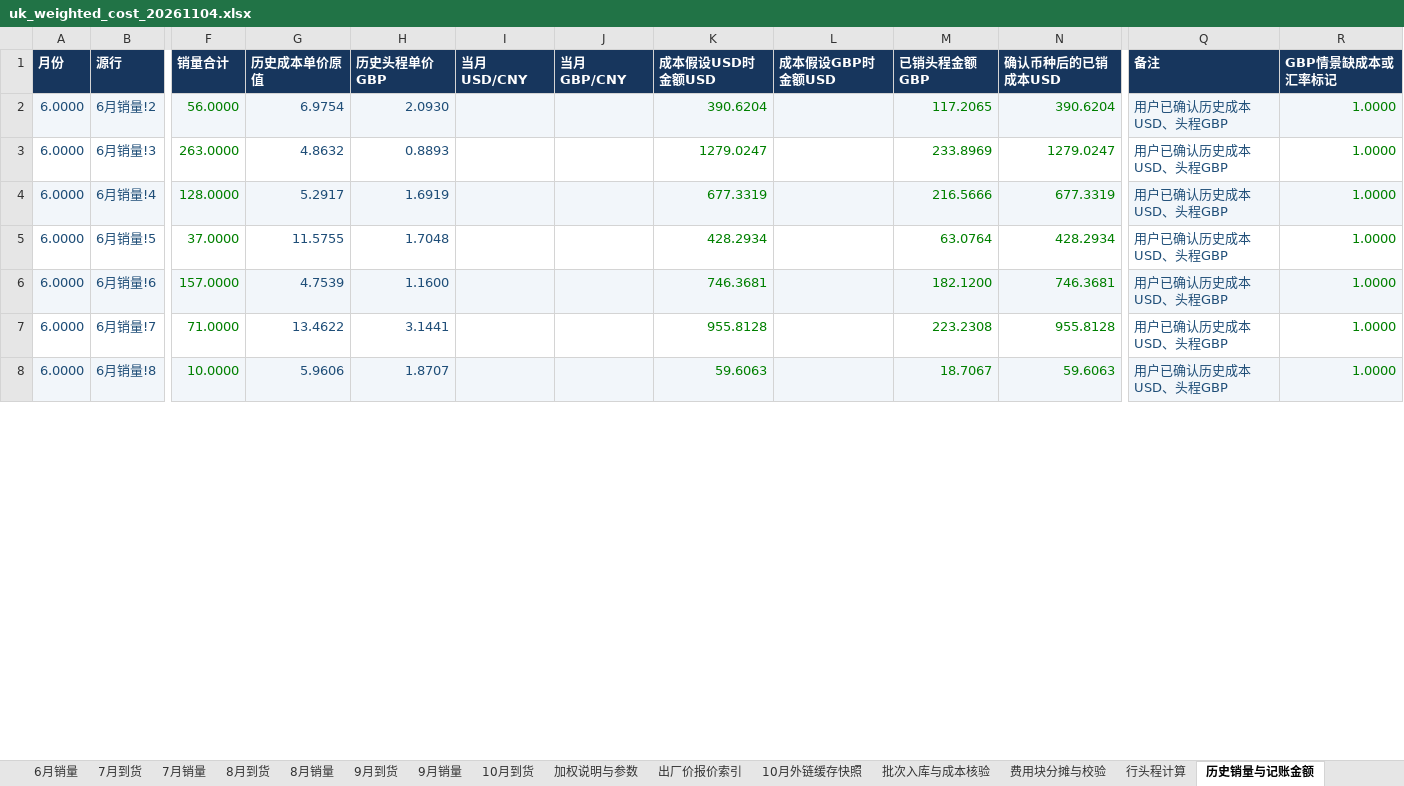
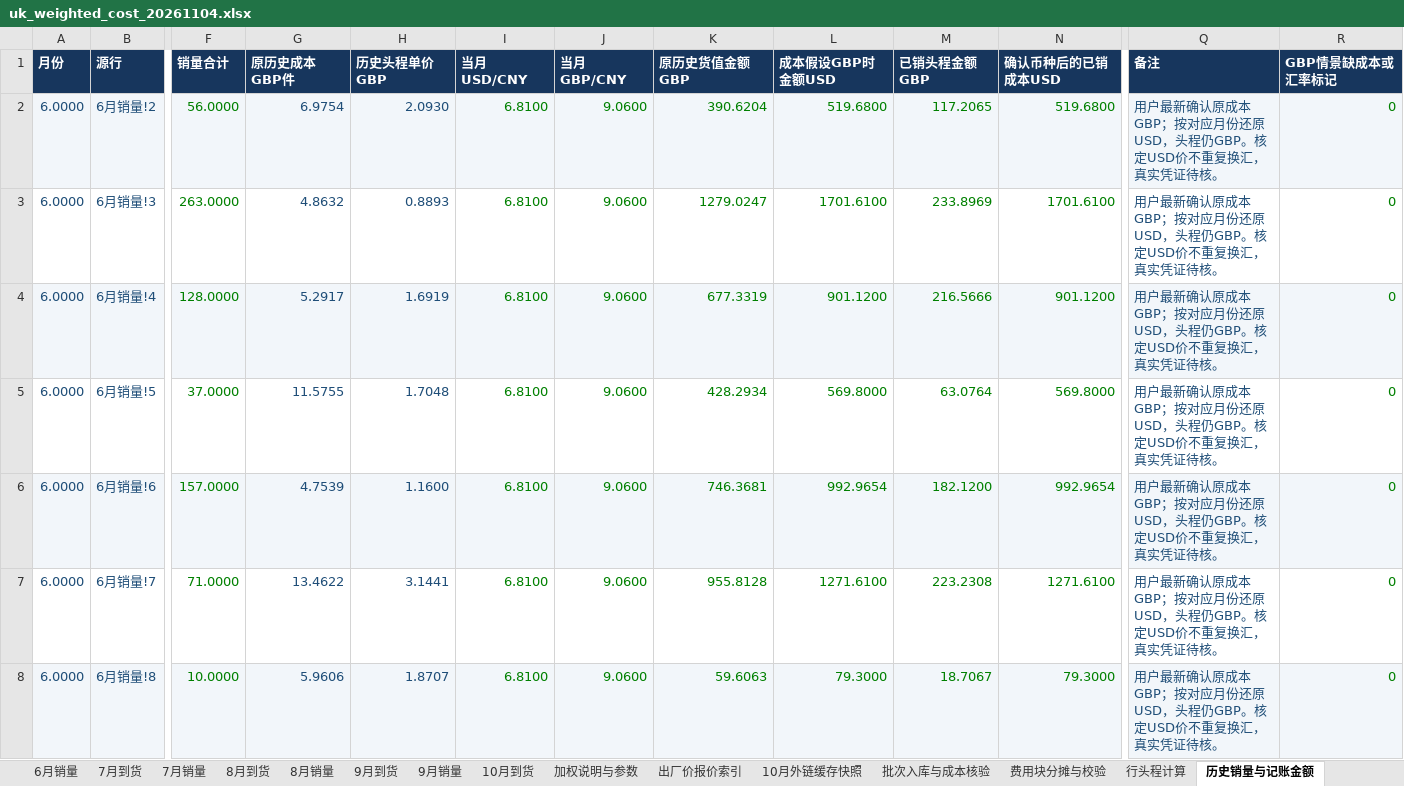
Before and after one commit to JaneHxh/-, an Excel workbook: deliverables/uk_cost_20261104/uk_weighted_cost_20261104.xlsx, sheet 历史销量与记账金额, drawn as a sheet; only a part is shown, gaps mark what is left out; values as stored, in another font and other column widths than the file's, no borders; the diff covers the shown part only; the diff names each change by its address in the sheet, - before the commit and + after, or states it on an @@ line.

```diff
--- a/deliverables/uk_cost_20261104/uk_weighted_cost_20261104.xlsx (sheet 历史销量与记账金额)
+++ b/deliverables/uk_cost_20261104/uk_weighted_cost_20261104.xlsx (sheet 历史销量与记账金额)
-G1: 历史成本单价原值
+G1: 原历史成本GBP件
-K1: 成本假设USD时金额USD
+K1: 原历史货值金额GBP
-I2:I8 (当月USD/CNY): (empty)
+I2:I8 (当月USD/CNY): 6.8100
-J2:J8 (当月GBP/CNY): (empty)
+J2:J8 (当月GBP/CNY): 9.0600
-L2 (成本假设GBP时金额USD): (empty)
+L2 (成本假设GBP时金额USD): 519.6800
-N2 (确认币种后的已销成本USD): 390.6204
+N2 (确认币种后的已销成本USD): 519.6800
-Q2:Q8 (备注): 用户已确认历史成本USD、头程GBP
+Q2:Q8 (备注): 用户最新确认原成本GBP；按对应月份还原USD，头程仍GBP。核定USD价不重复换汇，真实凭证待核。
-R2:R8 (GBP情景缺成本或汇率标记): 1.0000
+R2:R8 (GBP情景缺成本或汇率标记): 0
-L3 (成本假设GBP时金额USD): (empty)
+L3 (成本假设GBP时金额USD): 1701.6100
-N3 (确认币种后的已销成本USD): 1279.0247
+N3 (确认币种后的已销成本USD): 1701.6100
-L4 (成本假设GBP时金额USD): (empty)
+L4 (成本假设GBP时金额USD): 901.1200
-N4 (确认币种后的已销成本USD): 677.3319
+N4 (确认币种后的已销成本USD): 901.1200
-L5 (成本假设GBP时金额USD): (empty)
+L5 (成本假设GBP时金额USD): 569.8000
-N5 (确认币种后的已销成本USD): 428.2934
+N5 (确认币种后的已销成本USD): 569.8000
-L6 (成本假设GBP时金额USD): (empty)
+L6 (成本假设GBP时金额USD): 992.9654
-N6 (确认币种后的已销成本USD): 746.3681
+N6 (确认币种后的已销成本USD): 992.9654
-L7 (成本假设GBP时金额USD): (empty)
+L7 (成本假设GBP时金额USD): 1271.6100
-N7 (确认币种后的已销成本USD): 955.8128
+N7 (确认币种后的已销成本USD): 1271.6100
-L8 (成本假设GBP时金额USD): (empty)
+L8 (成本假设GBP时金额USD): 79.3000
-N8 (确认币种后的已销成本USD): 59.6063
+N8 (确认币种后的已销成本USD): 79.3000
```
Also changed, not shown: 695 edited cells elsewhere in this sheet, sheet 10月到货后最新加权, sheet 10月金额衔接, sheet 最终结果-只看这张, sheet 10月历史补差, sheet 6月销量, sheet 8月销量, 6 more sheets, other sheet tabs, formulas that keep their value, deliverables/uk_cost_20261104/uk_final_weighted_results_20261104.xlsx, deliverables/uk_cost_20261104/uk_october_adjustment_summary_20261105.xlsx, 6 other files.
